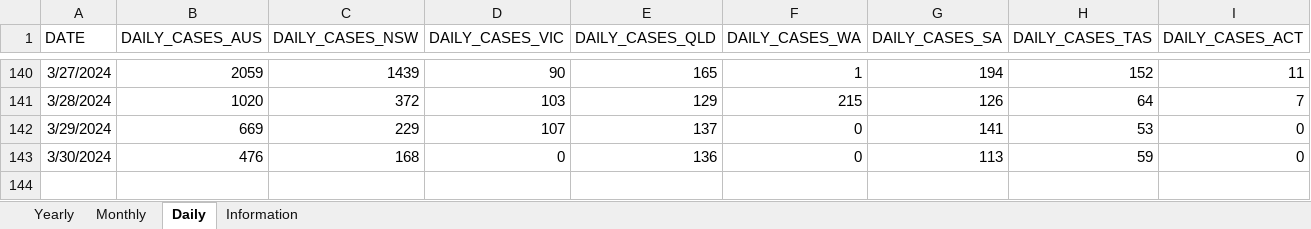
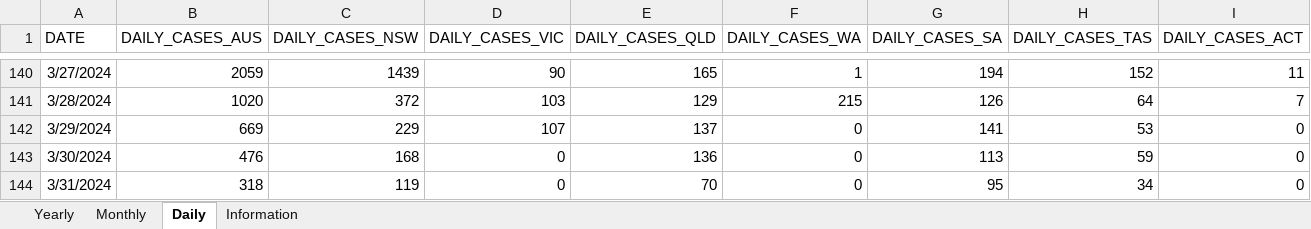
Before and after one commit to dbRaevn/covid19, an Excel workbook: pandemic/AUS_COVID19Cases.xlsx, sheet Daily, drawn as a sheet; only a part is shown, gaps mark what is left out; values as stored, in another font and other column widths than the file's, no borders; rows hold the shown columns only; the diff names each change by its address in the sheet, - before the commit and + after, or states it on an @@ line.

Commit message:
Update AUS_COVID19Cases.xlsx

```diff
--- a/pandemic/AUS_COVID19Cases.xlsx (sheet Daily)
+++ b/pandemic/AUS_COVID19Cases.xlsx (sheet Daily)
+row 144: 3/31/2024 | 318 | 119 | 0 | 70 | 0 | 95 | 34 | 0
```
Also changed, not shown: sheet Yearly, sheet Monthly, sheet Information.
